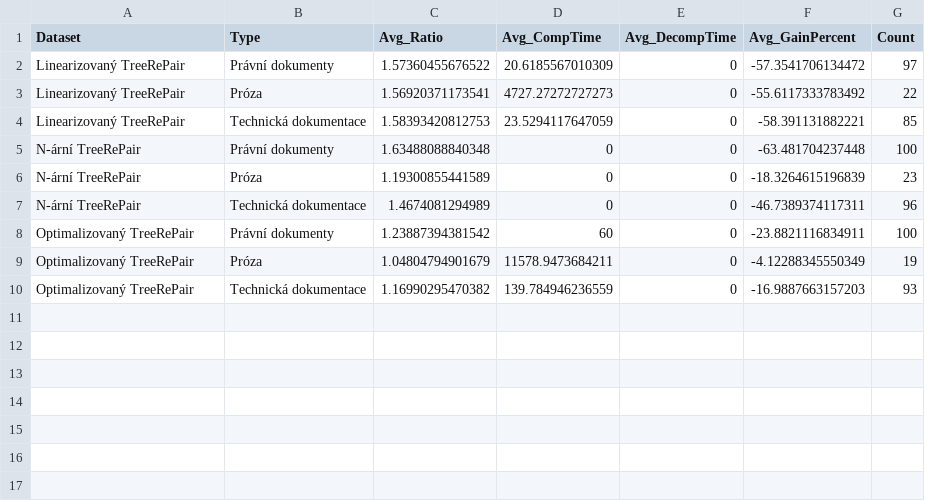
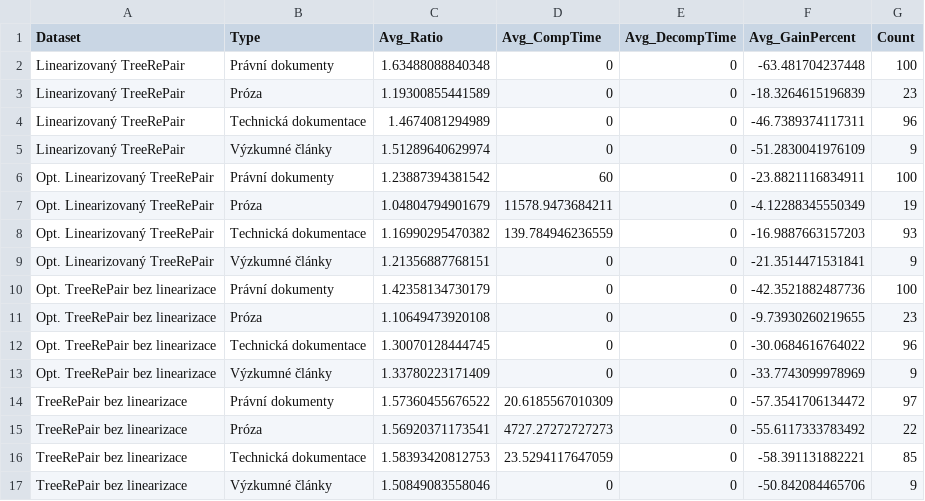
Before and after one commit to Bercek71/tree-compression, a CSV file: analysis/visualization/avg_metrics_table.csv, drawn as a sheet.

```diff
--- a/analysis/visualization/avg_metrics_table.csv
+++ b/analysis/visualization/avg_metrics_table.csv
@@ -1,10 +1,17 @@
 "Dataset","Type","Avg_Ratio","Avg_CompTime","Avg_DecompTime","Avg_GainPercent","Count"
-"Linearizovaný TreeRePair","Právní dokumenty",1.57360455676522,20.6185567010309,0,-57.3541706134472,97
-"Linearizovaný TreeRePair","Próza",1.56920371173541,4727.27272727273,0,-55.6117333783492,22
-"Linearizovaný TreeRePair","Technická dokumentace",1.58393420812753,23.5294117647059,0,-58.391131882221,85
-"N-ární TreeRePair","Právní dokumenty",1.63488088840348,0,0,-63.481704237448,100
-"N-ární TreeRePair","Próza",1.19300855441589,0,0,-18.3264615196839,23
-"N-ární TreeRePair","Technická dokumentace",1.4674081294989,0,0,-46.7389374117311,96
-"Optimalizovaný TreeRePair","Právní dokumenty",1.23887394381542,60,0,-23.8821116834911,100
-"Optimalizovaný TreeRePair","Próza",1.04804794901679,11578.9473684211,0,-4.12288345550349,19
-"Optimalizovaný TreeRePair","Technická dokumentace",1.16990295470382,139.784946236559,0,-16.9887663157203,93
+"Linearizovaný TreeRePair","Právní dokumenty",1.63488088840348,0,0,-63.481704237448,100
+"Linearizovaný TreeRePair","Próza",1.19300855441589,0,0,-18.3264615196839,23
+"Linearizovaný TreeRePair","Technická dokumentace",1.4674081294989,0,0,-46.7389374117311,96
+"Linearizovaný TreeRePair","Výzkumné články",1.51289640629974,0,0,-51.2830041976109,9
+"Opt. Linearizovaný TreeRePair","Právní dokumenty",1.23887394381542,60,0,-23.8821116834911,100
+"Opt. Linearizovaný TreeRePair","Próza",1.04804794901679,11578.9473684211,0,-4.12288345550349,19
+"Opt. Linearizovaný TreeRePair","Technická dokumentace",1.16990295470382,139.784946236559,0,-16.9887663157203,93
+"Opt. Linearizovaný TreeRePair","Výzkumné články",1.21356887768151,0,0,-21.3514471531841,9
+"Opt. TreeRePair bez linearizace","Právní dokumenty",1.42358134730179,0,0,-42.3521882487736,100
+"Opt. TreeRePair bez linearizace","Próza",1.10649473920108,0,0,-9.73930260219655,23
+"Opt. TreeRePair bez linearizace","Technická dokumentace",1.30070128444745,0,0,-30.0684616764022,96
+"Opt. TreeRePair bez linearizace","Výzkumné články",1.33780223171409,0,0,-33.7743099978969,9
+"TreeRePair bez linearizace","Právní dokumenty",1.57360455676522,20.6185567010309,0,-57.3541706134472,97
+"TreeRePair bez linearizace","Próza",1.56920371173541,4727.27272727273,0,-55.6117333783492,22
+"TreeRePair bez linearizace","Technická dokumentace",1.58393420812753,23.5294117647059,0,-58.391131882221,85
+"TreeRePair bez linearizace","Výzkumné články",1.50849083558046,0,0,-50.842084465706,9
```
Also changed, not shown: analysis/visualization/best_compression_cases.csv, analysis/visualization/summary_statistics.csv, 56 other files.
